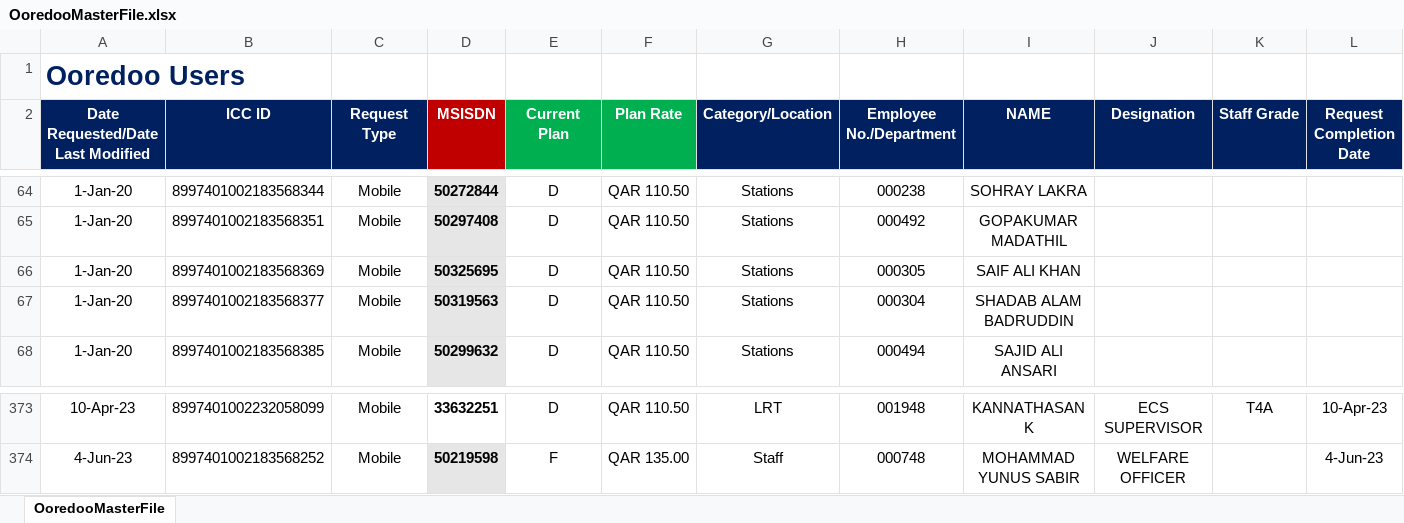
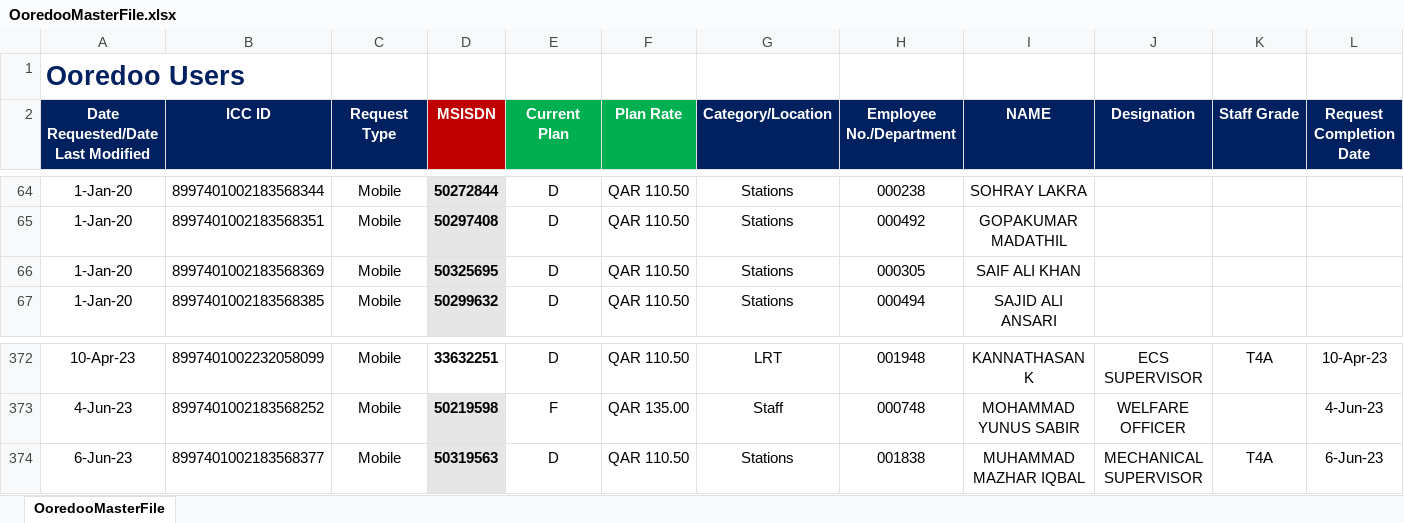
Before and after one commit to danveranga/work-automation-ooredoo-1, an Excel workbook: Commands/Database/OoredooMasterFile.xlsx, sheet OoredooMasterFile, drawn as a sheet; only a part is shown, gaps mark what is left out; values as stored, in another font and other column widths than the file's, no borders; conditional formats and table styles not drawn; removed rows and columns are numbered as before the commit, all else as after; rows hold the shown columns only; the diff names each change by its address in the sheet, - before the commit and + after, or states it on an @@ line.

Commit message:
ooredoo event: updated some details

```diff
--- a/Commands/Database/OoredooMasterFile.xlsx (sheet OoredooMasterFile)
+++ b/Commands/Database/OoredooMasterFile.xlsx (sheet OoredooMasterFile)
-row 67: 1-Jan-20 | 8997401002183568377 | Mobile | 50319563 | D | QAR 110.50 | Stations | 000304 | SHADAB ALAM BADRUDDIN
+row 374: 6-Jun-23 | 8997401002183568377 | Mobile | 50319563 | D | QAR 110.50 | Stations | 001838 | MUHAMMAD MAZHAR IQBAL | MECHANICAL SUPERVISOR | T4A | 6-Jun-23
```
